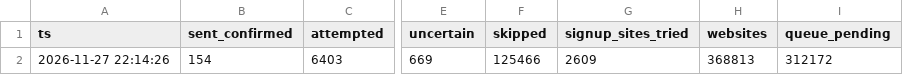
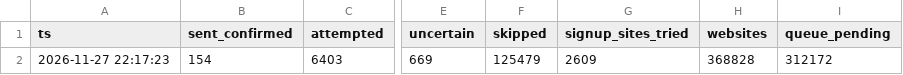
Before and after one commit to shkrelitechnologies-cloud/coco-run, a CSV file: summary.csv, drawn as a sheet; only a part is shown, gaps mark what is left out; the diff names each change by its address in the sheet, - before the commit and + after, or states it on an @@ line.

Commit message:
summary

```diff
--- a/summary.csv
+++ b/summary.csv
-A2 (ts): 2026-11-27 22:14:26
+A2 (ts): 2026-11-27 22:17:23
-F2 (skipped): 125466
+F2 (skipped): 125479
-H2 (websites): 368813
+H2 (websites): 368828
```
Also changed, not shown: daily_counts.csv.
